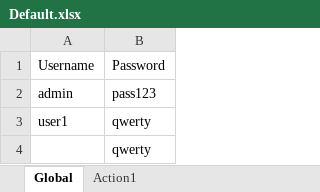
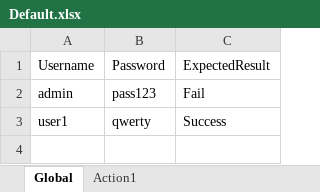
Before and after one commit to vivienknecht/uft-tests, an Excel workbook: browsers/GUITest1/Default.xlsx, sheet Global, drawn as a sheet; values as stored, in another font and other column widths than the file's, no borders; removed rows and columns are numbered as before the commit, all else as after; the diff names each change by its address in the sheet, - before the commit and + after, or states it on an @@ line.

```diff
--- a/browsers/GUITest1/Default.xlsx (sheet Global)
+++ b/browsers/GUITest1/Default.xlsx (sheet Global)
+column C, rows 1-3: ExpectedResult | Fail | Success
-row 4:  | qwerty
```
Also changed, not shown: 53 other files.
